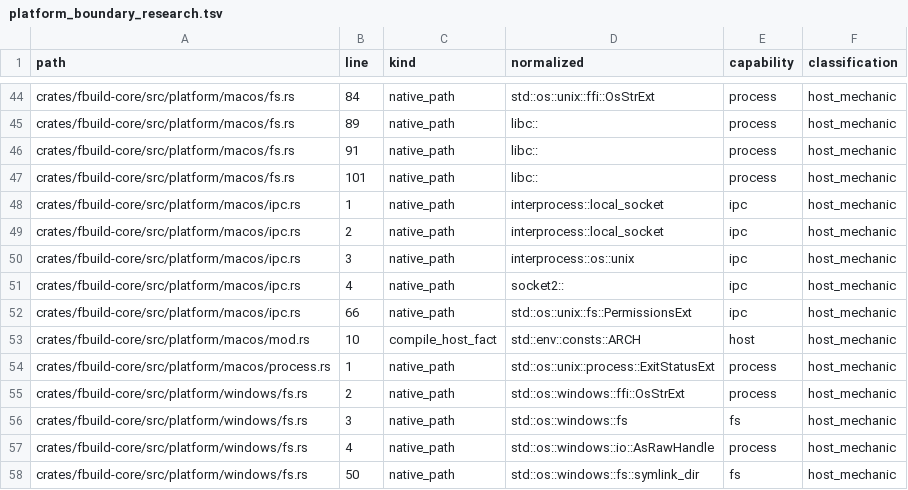
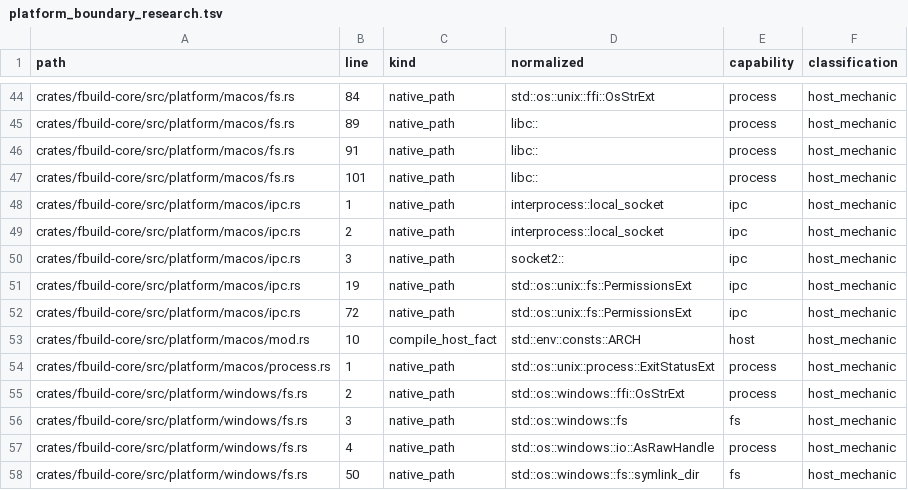
Before and after one commit to FastLED/fbuild, a TSV file: ci/platform_boundary_research.tsv, drawn as a sheet; only a part is shown, gaps mark what is left out.

```diff
--- a/ci/platform_boundary_research.tsv
+++ b/ci/platform_boundary_research.tsv
@@ -49,5 +49,5 @@ crates/fbuild-core/src/platform/macos/ipc.rs	1	native_path	interprocess::local_s
 crates/fbuild-core/src/platform/macos/ipc.rs	2	native_path	interprocess::local_socket	ipc	host_mechanic
-crates/fbuild-core/src/platform/macos/ipc.rs	3	native_path	interprocess::os::unix	ipc	host_mechanic
-crates/fbuild-core/src/platform/macos/ipc.rs	4	native_path	socket2::	ipc	host_mechanic
-crates/fbuild-core/src/platform/macos/ipc.rs	66	native_path	std::os::unix::fs::PermissionsExt	ipc	host_mechanic
+crates/fbuild-core/src/platform/macos/ipc.rs	3	native_path	socket2::	ipc	host_mechanic
+crates/fbuild-core/src/platform/macos/ipc.rs	19	native_path	std::os::unix::fs::PermissionsExt	ipc	host_mechanic
+crates/fbuild-core/src/platform/macos/ipc.rs	72	native_path	std::os::unix::fs::PermissionsExt	ipc	host_mechanic
 crates/fbuild-core/src/platform/macos/mod.rs	10	compile_host_fact	std::env::consts::ARCH	host	host_mechanic
```
